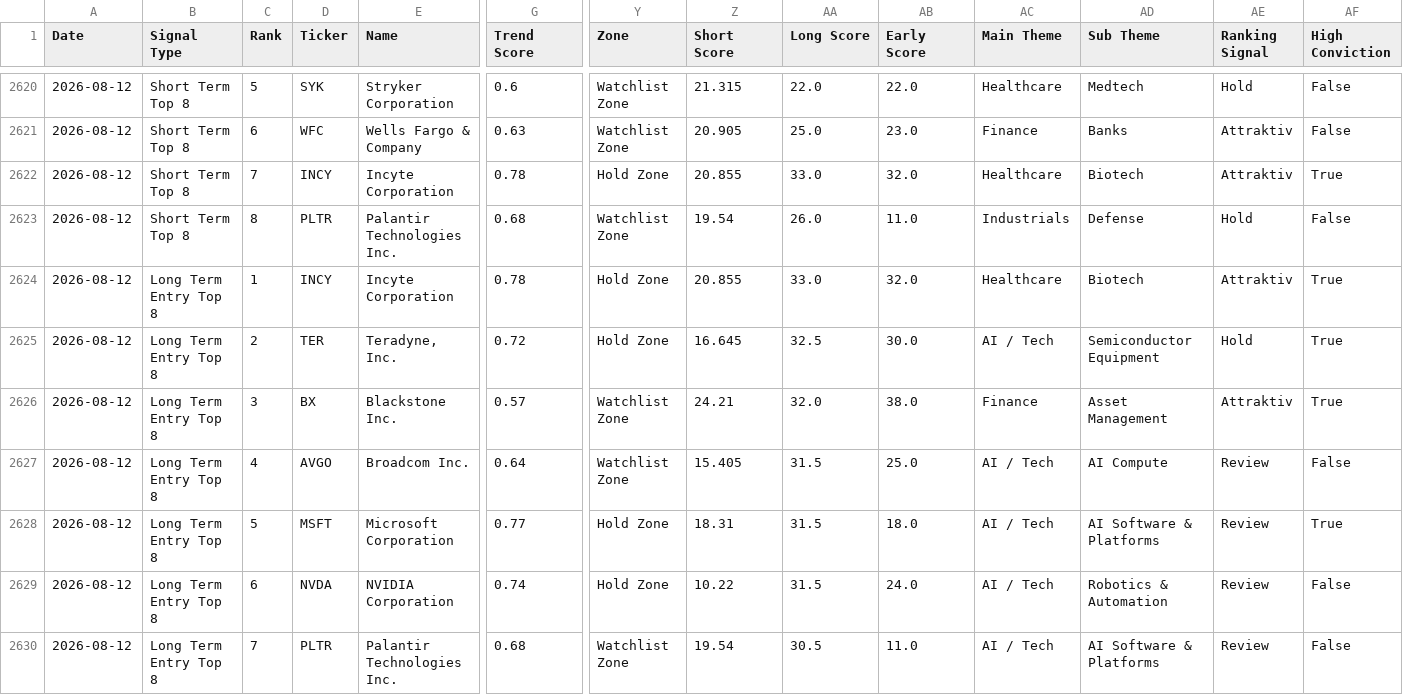
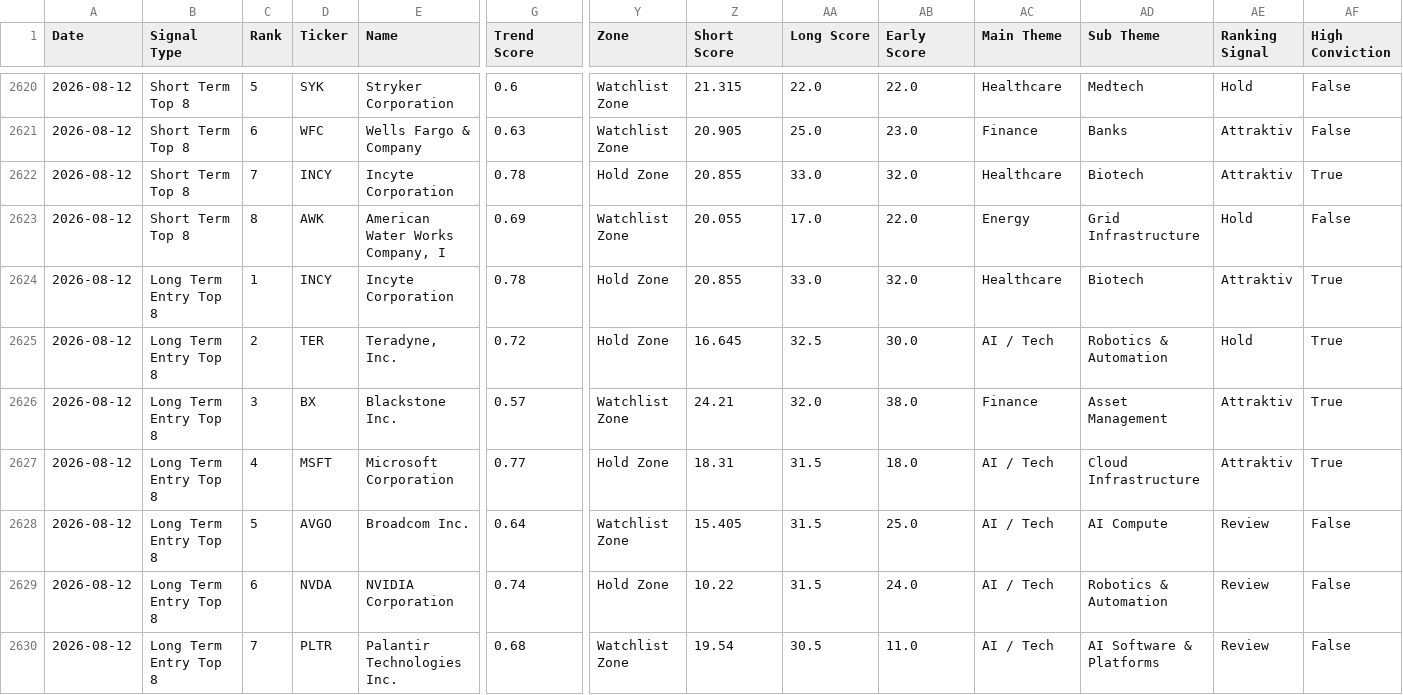
Before and after one commit to Rofino95/theme-tracker, a CSV file: signal_history.csv, drawn as a sheet; only a part is shown, gaps mark what is left out; removed rows and columns are numbered as before the commit, all else as after; rows hold the shown columns only; the diff names each change by its address in the sheet, - before the commit and + after, or states it on an @@ line.

```diff
--- a/signal_history.csv
+++ b/signal_history.csv
-row 2623: 2026-08-12 | Short Term Top 8 | 8 | PLTR | Palantir Technologies Inc. | 0.68 | Watchlist Zone | 19.54 | 26.0 | 11.0 | Industrials | Defense | Hold | False
+row 2623: 2026-08-12 | Short Term Top 8 | 8 | AWK | American Water Works Company, I | 0.69 | Watchlist Zone | 20.055 | 17.0 | 22.0 | Energy | Grid Infrastructure | Hold | False
-AD2625 (Sub Theme): Semiconductor Equipment
+AD2625 (Sub Theme): Robotics & Automation
+row 2627: 2026-08-12 | Long Term Entry Top 8 | 4 | MSFT | Microsoft Corporation | 0.77 | Hold Zone | 18.31 | 31.5 | 18.0 | AI / Tech | Cloud Infrastructure | Attraktiv | True
-C2628 (Rank): 4
+C2628 (Rank): 5
-row 2628: 2026-08-12 | Long Term Entry Top 8 | 5 | MSFT | Microsoft Corporation | 0.77 | Hold Zone | 18.31 | 31.5 | 18.0 | AI / Tech | AI Software & Platforms | Review | True
```
Also changed, not shown: theme_scores.csv, 1 other file.
